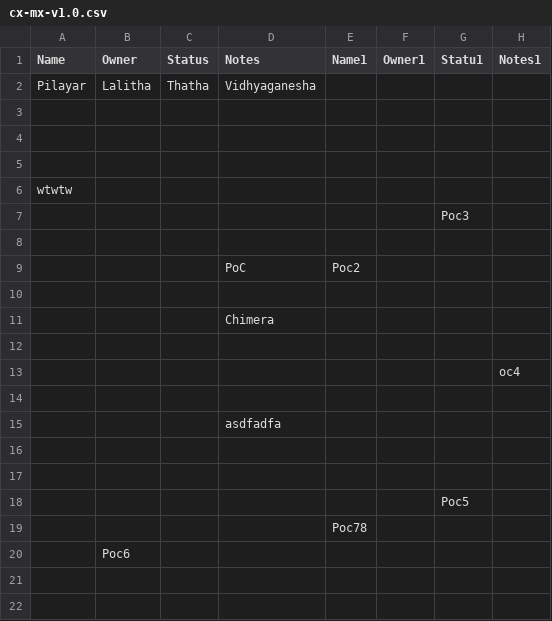
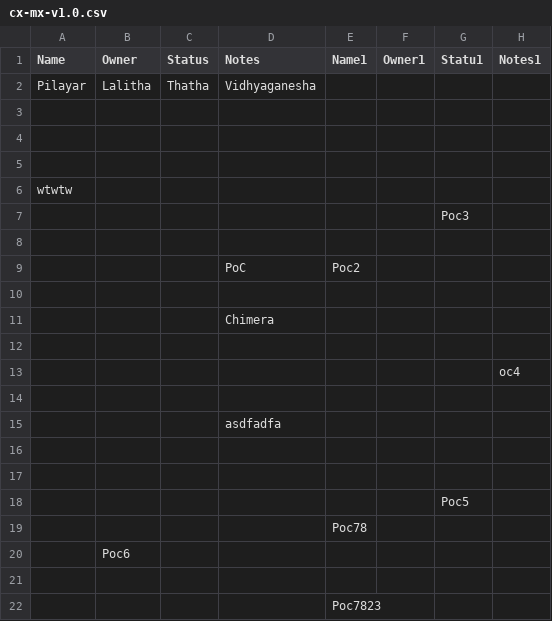
Before and after one commit to pilayar76/cx-mx, a CSV file: cx-mx-v1.0.csv, drawn as a sheet; the diff names each change by its address in the sheet, - before the commit and + after, or states it on an @@ line.

Commit message:
Excel → CSV by Krishnamurthy, Rajaa (SRE Lead) at 2025-08-29 15:19:47 (GMT)

```diff
--- a/cx-mx-v1.0.csv
+++ b/cx-mx-v1.0.csv
+row 21: (empty)
+row 22:  |  |  |  | Poc7823
```
